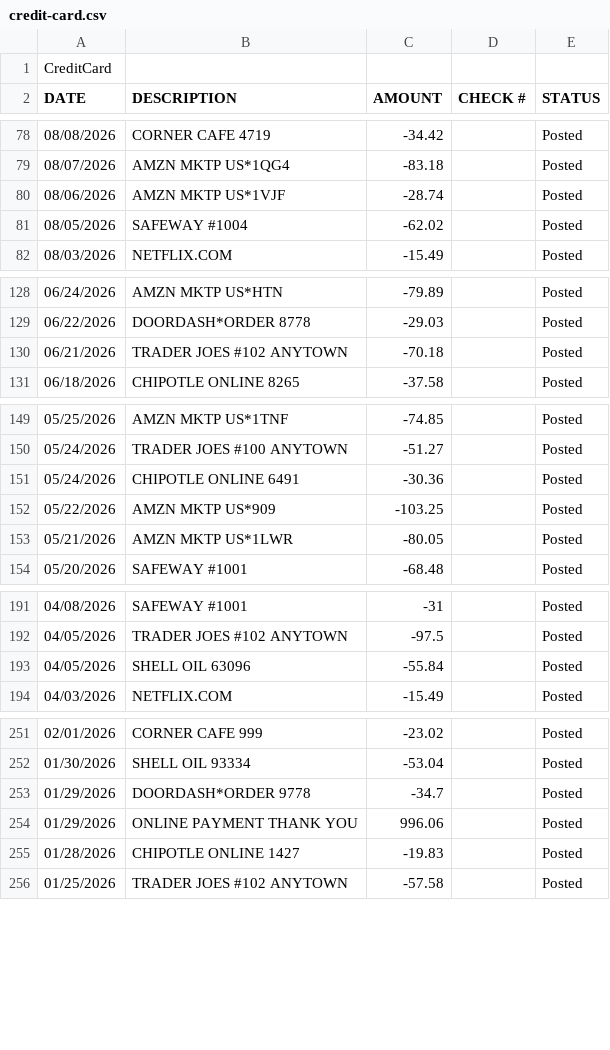
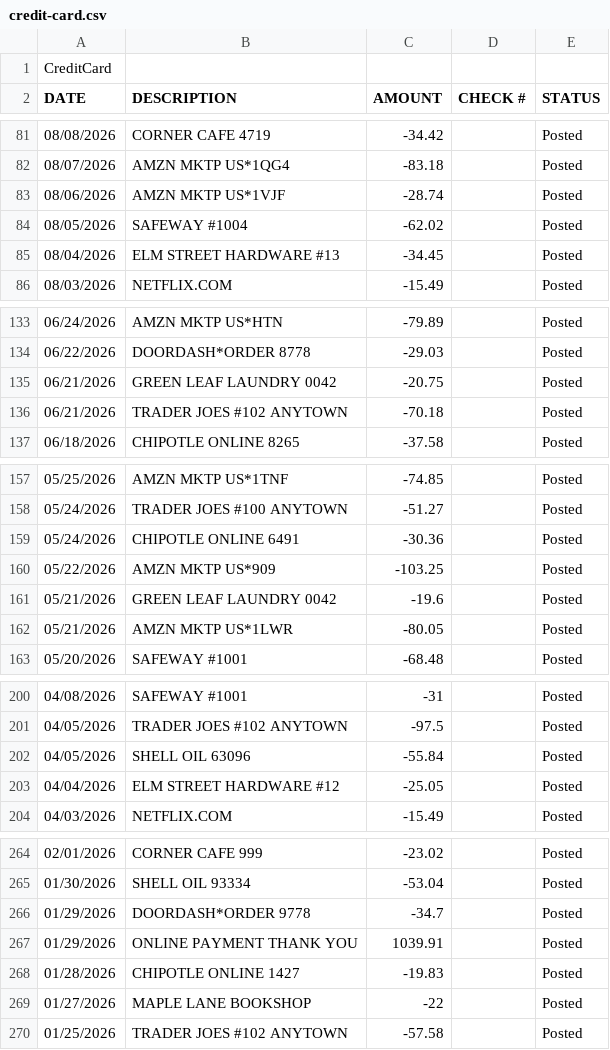
Before and after one commit to githubacct54385/LocalFinance, a CSV file: samples/credit-card.csv, drawn as a sheet; only a part is shown, gaps mark what is left out; the diff covers the shown part only.

```diff
--- a/samples/credit-card.csv
+++ b/samples/credit-card.csv
@@ -81,2 +84,3 @@ DATE,DESCRIPTION,AMOUNT,CHECK #,STATUS
 08/05/2026,SAFEWAY #1004,-62.02,,Posted
+08/04/2026,ELM STREET HARDWARE #13,-34.45,,Posted
 08/03/2026,NETFLIX.COM,-15.49,,Posted
@@ -129,2 +134,3 @@ DATE,DESCRIPTION,AMOUNT,CHECK #,STATUS
 06/22/2026,DOORDASH*ORDER 8778,-29.03,,Posted
+06/21/2026,GREEN LEAF LAUNDRY 0042,-20.75,,Posted
 06/21/2026,TRADER JOES #102 ANYTOWN,-70.18,,Posted
@@ -152,2 +160,3 @@ DATE,DESCRIPTION,AMOUNT,CHECK #,STATUS
 05/22/2026,AMZN MKTP US*909,-103.25,,Posted
+05/21/2026,GREEN LEAF LAUNDRY 0042,-19.6,,Posted
 05/21/2026,AMZN MKTP US*1LWR,-80.05,,Posted
@@ -193,2 +202,3 @@ DATE,DESCRIPTION,AMOUNT,CHECK #,STATUS
 04/05/2026,SHELL OIL 63096,-55.84,,Posted
+04/04/2026,ELM STREET HARDWARE #12,-25.05,,Posted
 04/03/2026,NETFLIX.COM,-15.49,,Posted
@@ -253,4 +266,5 @@ DATE,DESCRIPTION,AMOUNT,CHECK #,STATUS
 01/29/2026,DOORDASH*ORDER 9778,-34.7,,Posted
-01/29/2026,ONLINE PAYMENT THANK YOU,996.06,,Posted
+01/29/2026,ONLINE PAYMENT THANK YOU,1039.91,,Posted
 01/28/2026,CHIPOTLE ONLINE 1427,-19.83,,Posted
+01/27/2026,MAPLE LANE BOOKSHOP,-22,,Posted
 01/25/2026,TRADER JOES #102 ANYTOWN,-57.58,,Posted
```
Also changed, not shown: 14 added rows and 12 edited cells elsewhere in this file, samples/7001-checking.csv, 7 other files.
